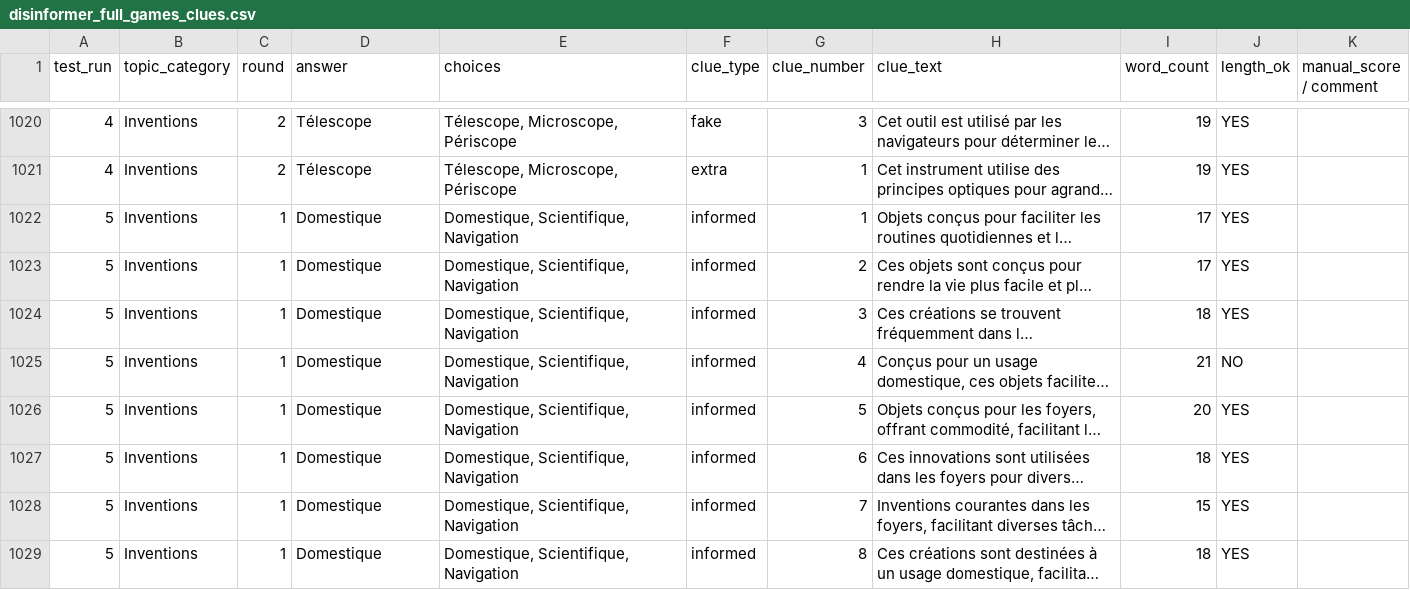
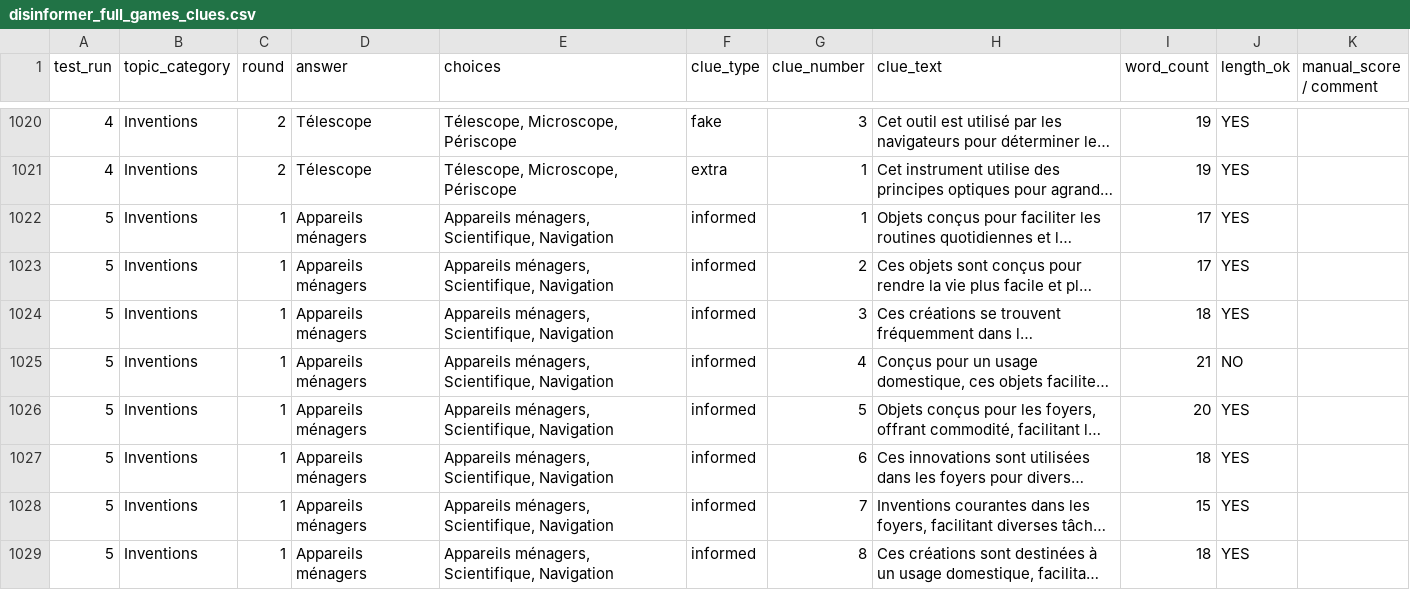
Before and after one commit to Vincent-VietTran/disinformer-clue-gen, a CSV file: FR/disinformer_full_games_clues.csv, drawn as a sheet; only a part is shown, gaps mark what is left out; long unchanged cells end in …; the diff covers the shown part only; the diff names each change by its address in the sheet, - before the commit and + after, or states it on an @@ line.

```diff
--- a/FR/disinformer_full_games_clues.csv
+++ b/FR/disinformer_full_games_clues.csv
-D1022:D1029 (answer): Domestique
+D1022:D1029 (answer): Appareils ménagers
-E1022:E1029 (choices): Domestique, Scientifique, Navigation
+E1022:E1029 (choices): Appareils ménagers, Scientifique, Navigation
```
Also changed, not shown: 127 edited cells elsewhere in this file, ZH/disinformer_full_games_clues.csv.
